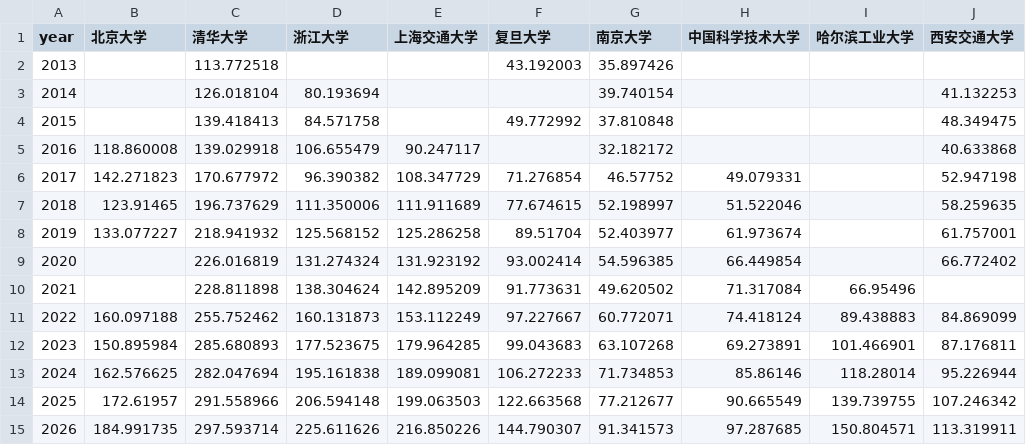
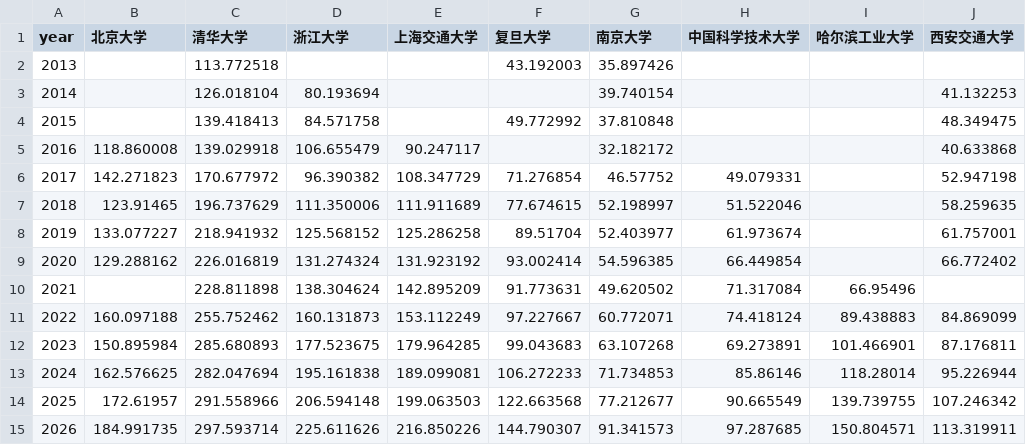
Before and after one commit to soundadam/budget_uni, a CSV file: data/processed/c9_official_finance_current_year_income_total_pivot.csv, drawn as a sheet.

```diff
--- a/data/processed/c9_official_finance_current_year_income_total_pivot.csv
+++ b/data/processed/c9_official_finance_current_year_income_total_pivot.csv
@@ -8,3 +8,3 @@ year,北京大学,清华大学,浙江大学,上海交通大学,复旦大学,南
 2019,133.077227,218.941932,125.568152,125.286258,89.51704,52.403977,61.973674,,61.757001
-2020,,226.016819,131.274324,131.923192,93.002414,54.596385,66.449854,,66.772402
+2020,129.288162,226.016819,131.274324,131.923192,93.002414,54.596385,66.449854,,66.772402
 2021,,228.811898,138.304624,142.895209,91.773631,49.620502,71.317084,66.95496,
```
Also changed, not shown: data/processed/c9_official_finance_carryover_to_next_year_pivot.csv, data/processed/c9_official_finance_current_year_expense_total_pivot.csv, 10 other files.
